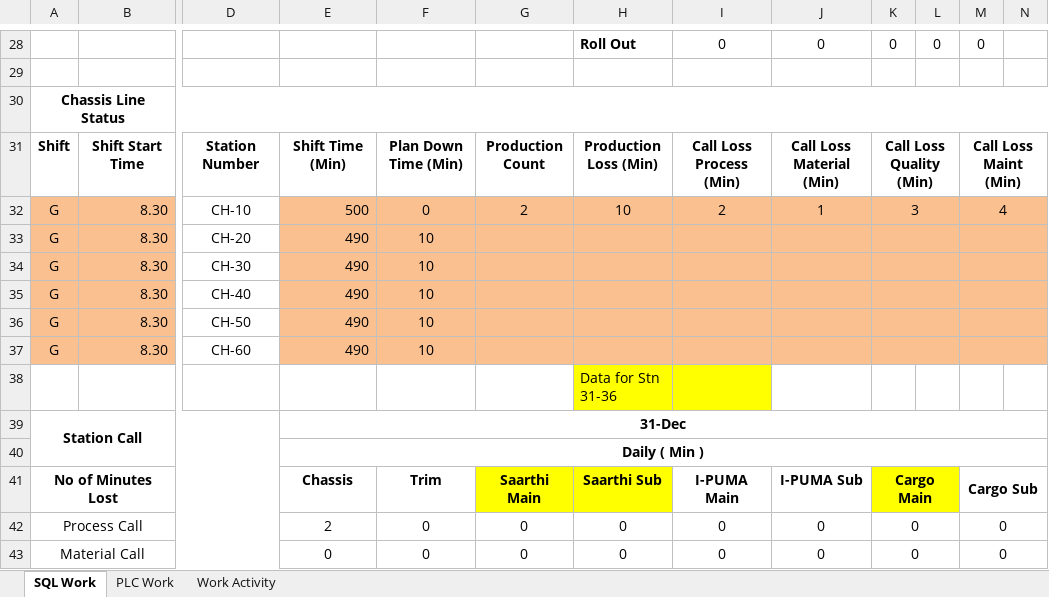
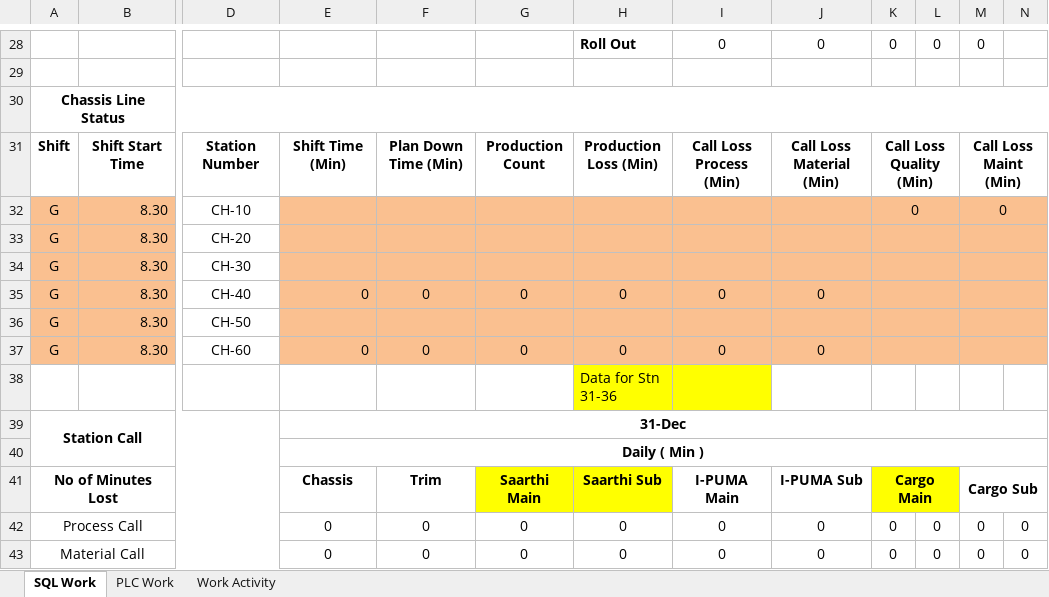
Before and after one commit to omkar-devbox/Eka_Report, an Excel workbook: Eka_Report_back/EKA Production Report_R2.xlsx, sheet SQL Work, drawn as a sheet; only a part is shown, gaps mark what is left out; values as stored, in another font and other column widths than the file's, no borders; charts and pictures not drawn; the diff covers the shown part only; the diff names each change by its address in the sheet, - before the commit and + after, or states it on an @@ line.

Commit message:
feat: implement automated production report generation service with Excel template integration and frontend dashboard support

```diff
--- a/Eka_Report_back/EKA Production Report_R2.xlsx (sheet SQL Work)
+++ b/Eka_Report_back/EKA Production Report_R2.xlsx (sheet SQL Work)
-E32: 500
+E32: (empty)
-F32: 0
+F32: (empty)
-G32: 2
+G32: (empty)
-H32: 10
+H32: (empty)
-I32: 2
+I32: (empty)
-J32: 1
+J32: (empty)
-K32: 3
+K32: 0
-M32: 4
+M32: 0
-E33:E34: 490
+E33:E34: (empty)
-F33:F34: 10
+F33:F34: (empty)
-E35: 490
+E35: 0
-F35: 10
+F35: 0
-G35: (empty)
+G35: 0
-H35: (empty)
+H35: 0
-I35: (empty)
+I35: 0
-J35: (empty)
+J35: 0
-E36: 490
+E36: (empty)
-F36: 10
+F36: (empty)
-E37: 490
+E37: 0
-F37: 10
+F37: 0
-G37: (empty)
+G37: 0
-H37: (empty)
+H37: 0
-I37: (empty)
+I37: 0
-J37: (empty)
+J37: 0
-E42: 2
+E42: 0
-K42:L42 merged
-L42:L43: (empty)
+L42:L43: 0
-M42:N42 merged
-N42:N43: (empty)
+N42:N43: 0
-K43:L43 merged
-M43:N43 merged
```
Also changed, not shown: 6 edited cells and merged cells elsewhere in this sheet, formulas that keep their value, charts or pictures, 3 other files.
